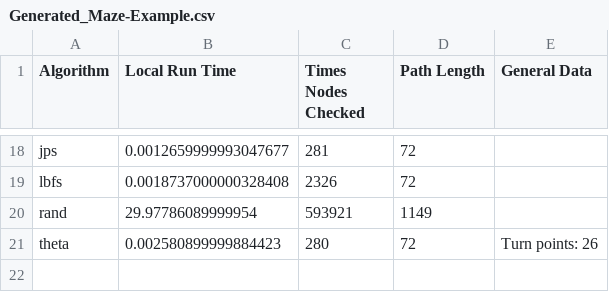
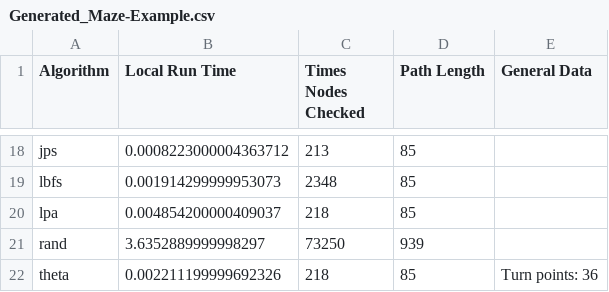
Before and after one commit to GurkNathe/Pathfinding-Algorithms, a CSV file: main/testing/results/Generated_Maze-Example.csv, drawn as a sheet; only a part is shown, gaps mark what is left out; addresses are those after the commit; the diff covers the shown part only; the diff names each change by its address in the sheet, - before the commit and + after, or states it on an @@ line.

```diff
--- a/main/testing/results/Generated_Maze-Example.csv
+++ b/main/testing/results/Generated_Maze-Example.csv
-B18 (Local Run Time): 0.0012659999993047677
+B18 (Local Run Time): 0.0008223000004363712
-C18 (Times Nodes Checked): 281
+C18 (Times Nodes Checked): 213
-D18:D19 (Path Length): 72
+D18:D19 (Path Length): 85
-B19 (Local Run Time): 0.0018737000000328408
+B19 (Local Run Time): 0.001914299999953073
-C19 (Times Nodes Checked): 2326
+C19 (Times Nodes Checked): 2348
+row 20: lpa | 0.004854200000409037 | 218 | 85
-B21 (Local Run Time): 29.97786089999954
+B21 (Local Run Time): 3.6352889999998297
-C21 (Times Nodes Checked): 593921
+C21 (Times Nodes Checked): 73250
-D21 (Path Length): 1149
+D21 (Path Length): 939
-B22 (Local Run Time): 0.002580899999884423
+B22 (Local Run Time): 0.002211199999692326
-C22 (Times Nodes Checked): 280
+C22 (Times Nodes Checked): 218
-D22 (Path Length): 72
+D22 (Path Length): 85
-E22 (General Data): Turn points: 26
+E22 (General Data): Turn points: 36
```
Also changed, not shown: 46 edited cells elsewhere in this file, 5 other files.
